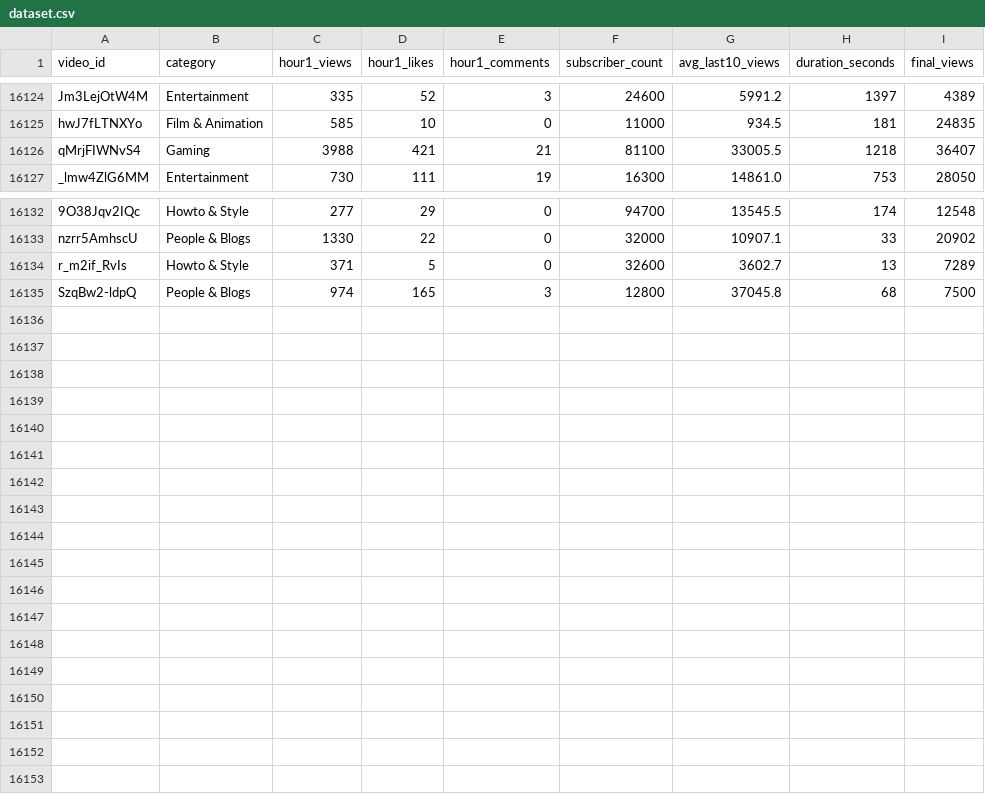
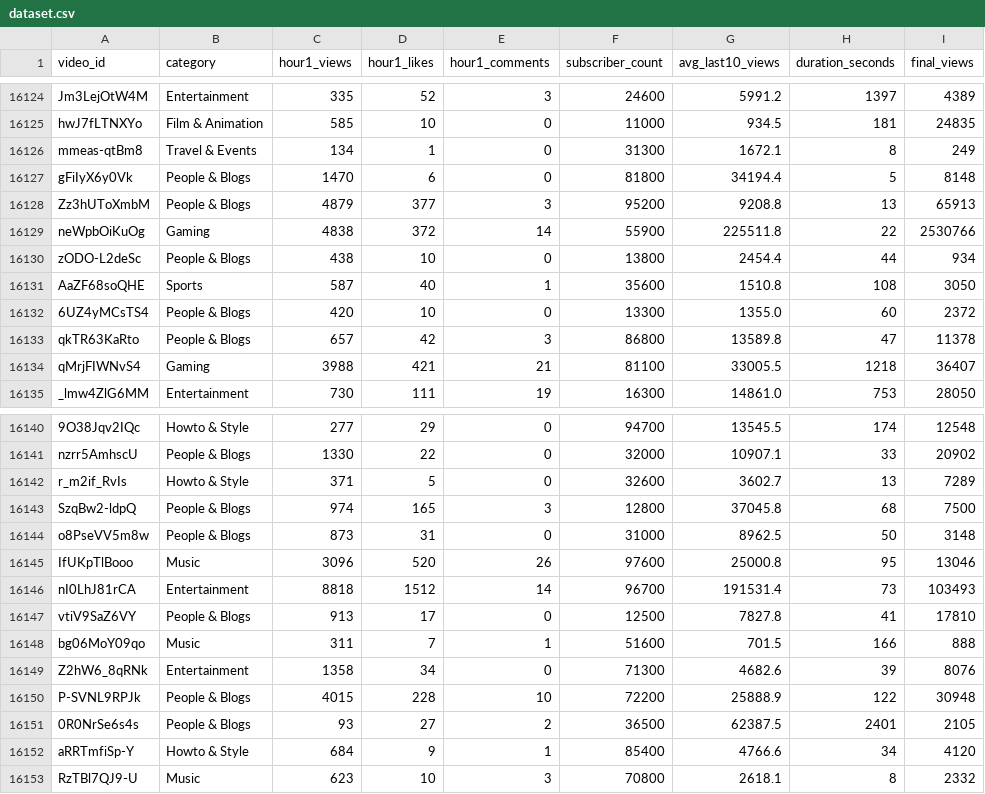
Before and after one commit to jaskiratkalra26/Youtube-Data-Extraction-Pipeline, a CSV file: dataset.csv, drawn as a sheet; only a part is shown, gaps mark what is left out; the diff names each change by its address in the sheet, - before the commit and + after, or states it on an @@ line.

```diff
--- a/dataset.csv
+++ b/dataset.csv
+row 16126: mmeas-qtBm8 | Travel & Events | 134 | 1 | 0 | 31300 | 1672.1 | 8 | 249
+row 16127: gFiIyX6y0Vk | People & Blogs | 1470 | 6 | 0 | 81800 | 34194.4 | 5 | 8148
+row 16128: Zz3hUToXmbM | People & Blogs | 4879 | 377 | 3 | 95200 | 9208.8 | 13 | 65913
+row 16129: neWpbOiKuOg | Gaming | 4838 | 372 | 14 | 55900 | 225511.8 | 22 | 2530766
+row 16130: zODO-L2deSc | People & Blogs | 438 | 10 | 0 | 13800 | 2454.4 | 44 | 934
+row 16131: AaZF68soQHE | Sports | 587 | 40 | 1 | 35600 | 1510.8 | 108 | 3050
+row 16132: 6UZ4yMCsTS4 | People & Blogs | 420 | 10 | 0 | 13300 | 1355.0 | 60 | 2372
+row 16133: qkTR63KaRto | People & Blogs | 657 | 42 | 3 | 86800 | 13589.8 | 47 | 11378
+row 16144: o8PseVV5m8w | People & Blogs | 873 | 31 | 0 | 31000 | 8962.5 | 50 | 3148
+row 16145: IfUKpTlBooo | Music | 3096 | 520 | 26 | 97600 | 25000.8 | 95 | 13046
+row 16146: nI0LhJ81rCA | Entertainment | 8818 | 1512 | 14 | 96700 | 191531.4 | 73 | 103493
+row 16147: vtiV9SaZ6VY | People & Blogs | 913 | 17 | 0 | 12500 | 7827.8 | 41 | 17810
+row 16148: bg06MoY09qo | Music | 311 | 7 | 1 | 51600 | 701.5 | 166 | 888
+row 16149: Z2hW6_8qRNk | Entertainment | 1358 | 34 | 0 | 71300 | 4682.6 | 39 | 8076
+row 16150: P-SVNL9RPJk | People & Blogs | 4015 | 228 | 10 | 72200 | 25888.9 | 122 | 30948
+row 16151: 0R0NrSe6s4s | People & Blogs | 93 | 27 | 2 | 36500 | 62387.5 | 2401 | 2105
+row 16152: aRRTmfiSp-Y | Howto & Style | 684 | 9 | 1 | 85400 | 4766.6 | 34 | 4120
+row 16153: RzTBl7QJ9-U | Music | 623 | 10 | 3 | 70800 | 2618.1 | 8 | 2332
```
Also changed, not shown: final_data.csv, hour1_data.csv, 1 other file.
